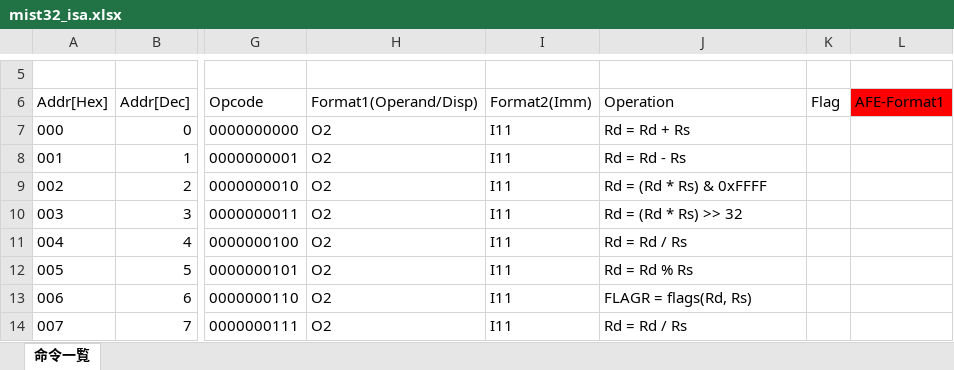
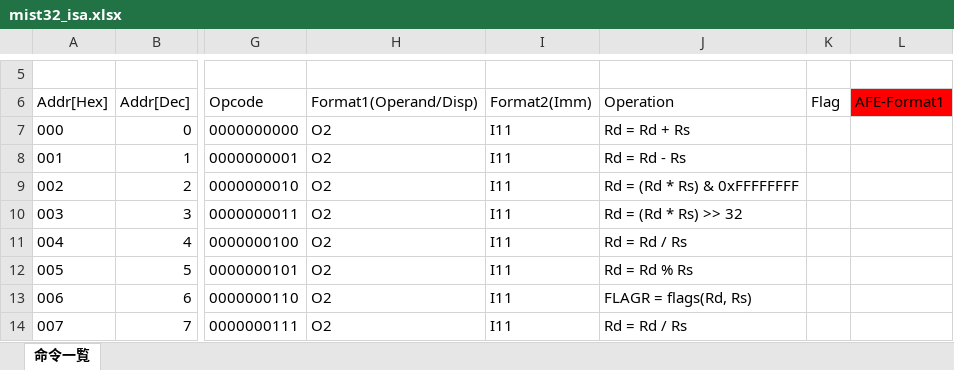
Before and after one commit to mist32/mist32-isa, an Excel workbook: instructions/mist32_isa.xlsx, sheet 命令一覧, drawn as a sheet; only a part is shown, gaps mark what is left out; values as stored, in another font and other column widths than the file's, no borders; the diff names each change by its address in the sheet, - before the commit and + after, or states it on an @@ line.

Commit message:
bug fix : [instructions.md] mull operation. Rd = (Rd * Rs) & 0xFFFF -> Rd = (Rd * Rs) & 0xFFFFFFFF

```diff
--- a/instructions/mist32_isa.xlsx (sheet 命令一覧)
+++ b/instructions/mist32_isa.xlsx (sheet 命令一覧)
-J9 (Operation): Rd = (Rd * Rs) & 0xFFFF
+J9 (Operation): Rd = (Rd * Rs) & 0xFFFFFFFF
```
Also changed, not shown: 3 other files.
